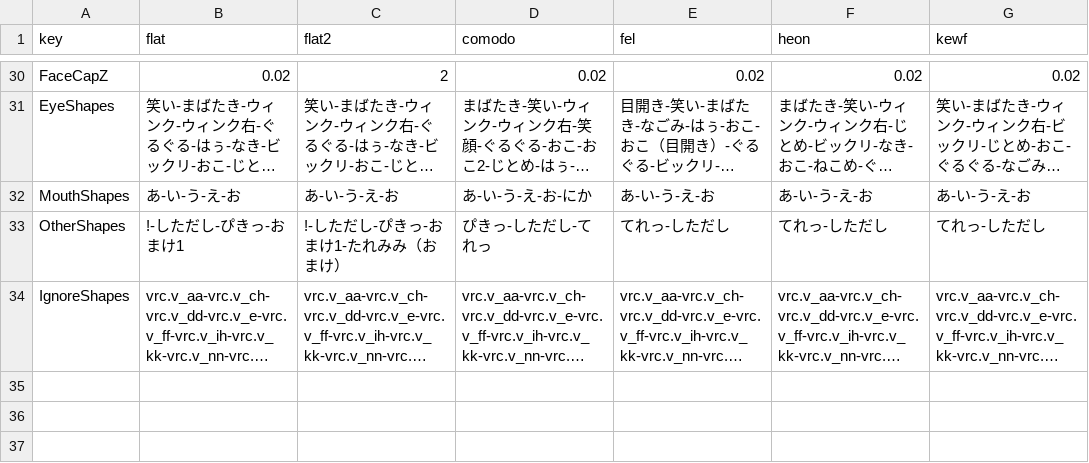
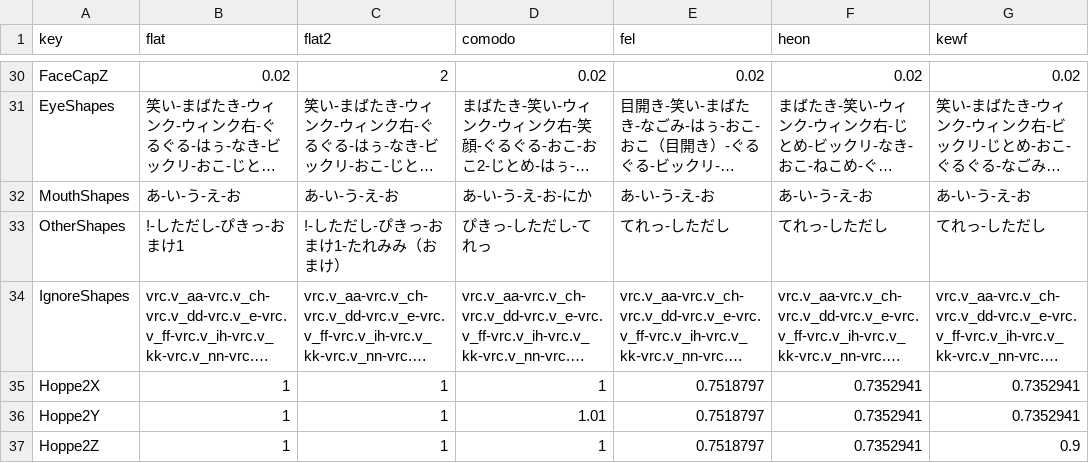
Before and after one commit to pandrabox/FlatsPlus, a CSV file: Assets/FlatsDB/db.csv, drawn as a sheet; only a part is shown, gaps mark what is left out; long unchanged cells end in …; the diff names each change by its address in the sheet, - before the commit and + after, or states it on an @@ line.

```diff
--- a/Assets/FlatsDB/db.csv
+++ b/Assets/FlatsDB/db.csv
+row 35: Hoppe2X | 1 | 1 | 1 | 0.7518797 | 0.7352941 | 0.7352941
+row 36: Hoppe2Y | 1 | 1 | 1.01 | 0.7518797 | 0.7352941 | 0.7352941
+row 37: Hoppe2Z | 1 | 1 | 1 | 0.7518797 | 0.7352941 | 0.9
```
Also changed, not shown: 25 other files.
